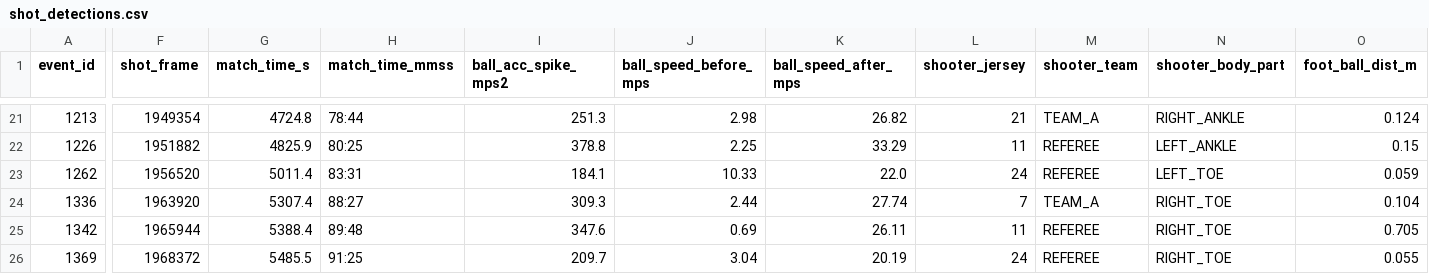
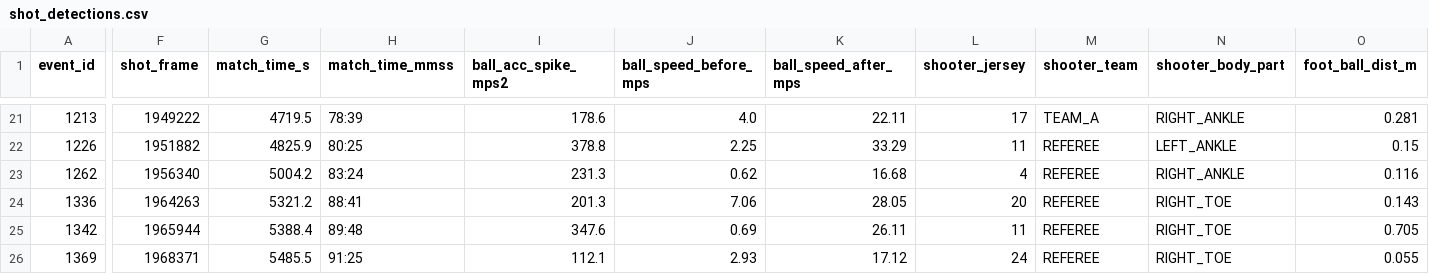
Before and after one commit to Rohit8y/AJAX_Hackathon_26, a CSV file: data/shot_detections.csv, drawn as a sheet; only a part is shown, gaps mark what is left out; the diff covers the shown part only; the diff names each change by its address in the sheet, - before the commit and + after, or states it on an @@ line.

```diff
--- a/data/shot_detections.csv
+++ b/data/shot_detections.csv
-F21 (shot_frame): 1949354
+F21 (shot_frame): 1949222
-G21 (match_time_s): 4724.8
+G21 (match_time_s): 4719.5
-H21 (match_time_mmss): 78:44
+H21 (match_time_mmss): 78:39
-I21 (ball_acc_spike_mps2): 251.3
+I21 (ball_acc_spike_mps2): 178.6
-J21 (ball_speed_before_mps): 2.98
+J21 (ball_speed_before_mps): 4.0
-K21 (ball_speed_after_mps): 26.82
+K21 (ball_speed_after_mps): 22.11
-L21 (shooter_jersey): 21
+L21 (shooter_jersey): 17
-O21 (foot_ball_dist_m): 0.124
+O21 (foot_ball_dist_m): 0.281
-F23 (shot_frame): 1956520
+F23 (shot_frame): 1956340
-G23 (match_time_s): 5011.4
+G23 (match_time_s): 5004.2
-H23 (match_time_mmss): 83:31
+H23 (match_time_mmss): 83:24
-I23 (ball_acc_spike_mps2): 184.1
+I23 (ball_acc_spike_mps2): 231.3
-J23 (ball_speed_before_mps): 10.33
+J23 (ball_speed_before_mps): 0.62
-K23 (ball_speed_after_mps): 22.0
+K23 (ball_speed_after_mps): 16.68
-L23 (shooter_jersey): 24
+L23 (shooter_jersey): 4
-N23 (shooter_body_part): LEFT_TOE
+N23 (shooter_body_part): RIGHT_ANKLE
-O23 (foot_ball_dist_m): 0.059
+O23 (foot_ball_dist_m): 0.116
-F24 (shot_frame): 1963920
+F24 (shot_frame): 1964263
-G24 (match_time_s): 5307.4
+G24 (match_time_s): 5321.2
-H24 (match_time_mmss): 88:27
+H24 (match_time_mmss): 88:41
-I24 (ball_acc_spike_mps2): 309.3
+I24 (ball_acc_spike_mps2): 201.3
-J24 (ball_speed_before_mps): 2.44
+J24 (ball_speed_before_mps): 7.06
-K24 (ball_speed_after_mps): 27.74
+K24 (ball_speed_after_mps): 28.05
-L24 (shooter_jersey): 7
+L24 (shooter_jersey): 20
-M24 (shooter_team): TEAM_A
+M24 (shooter_team): REFEREE
-O24 (foot_ball_dist_m): 0.104
+O24 (foot_ball_dist_m): 0.143
-F26 (shot_frame): 1968372
+F26 (shot_frame): 1968371
-I26 (ball_acc_spike_mps2): 209.7
+I26 (ball_acc_spike_mps2): 112.1
-J26 (ball_speed_before_mps): 3.04
+J26 (ball_speed_before_mps): 2.93
-K26 (ball_speed_after_mps): 20.19
+K26 (ball_speed_after_mps): 17.12
```
Also changed, not shown: 63 edited cells elsewhere in this file, 1 other file.
